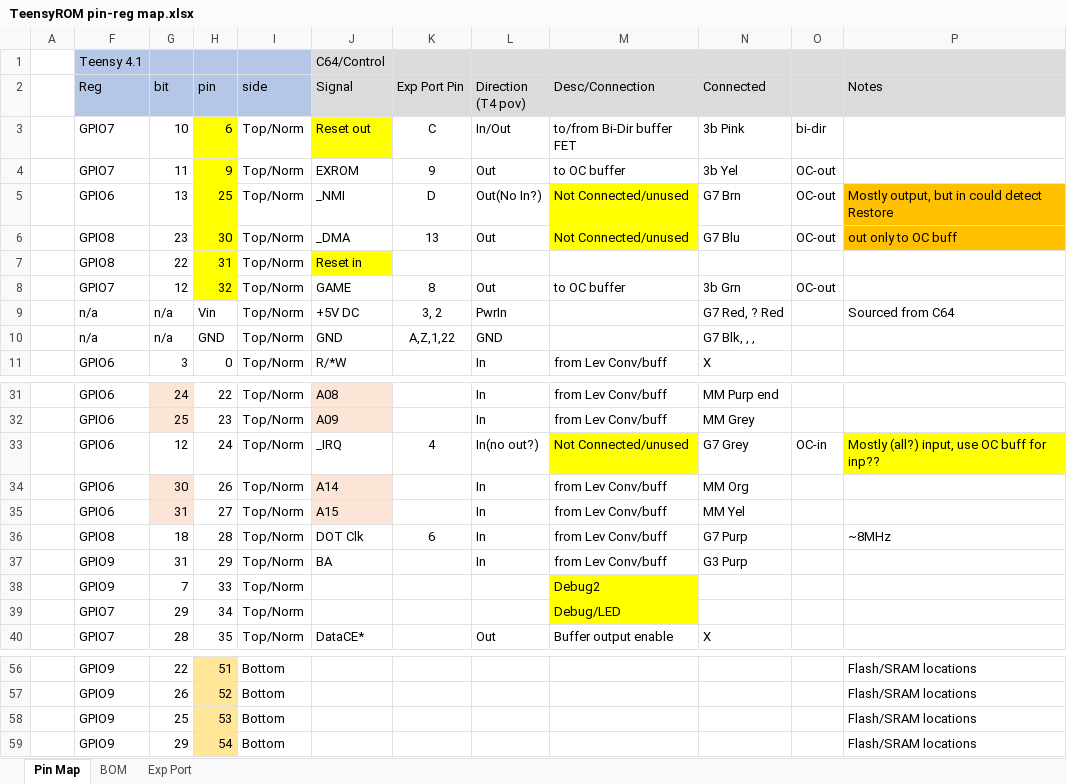
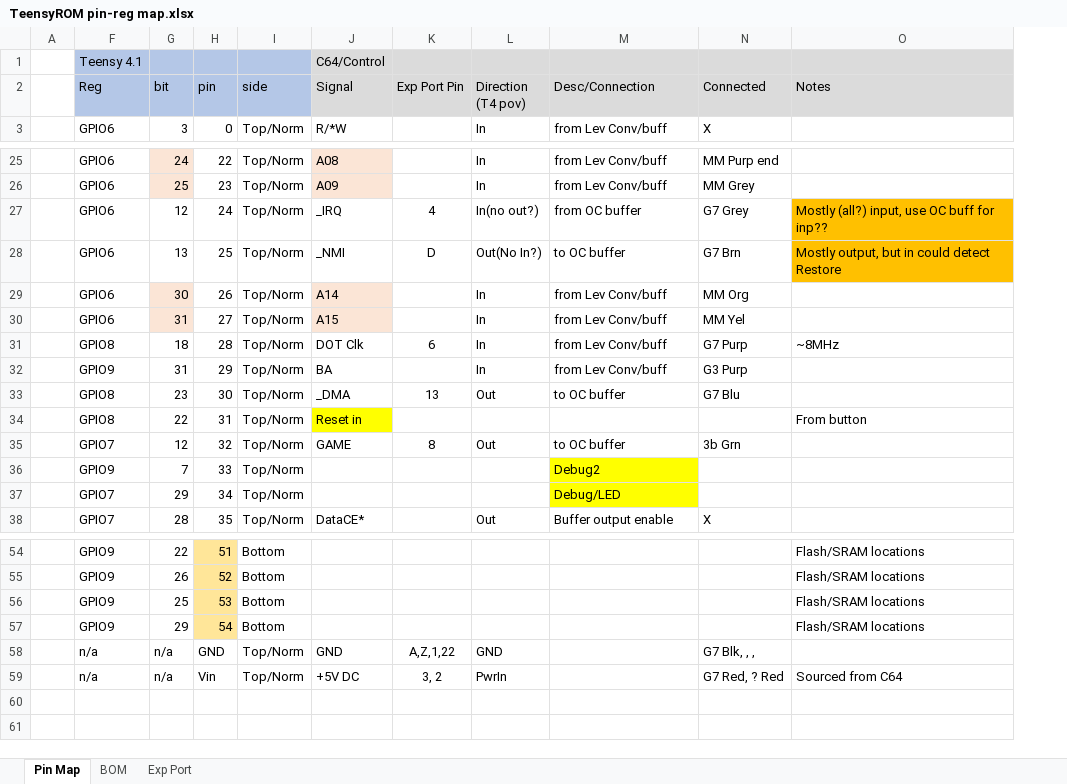
Before and after one commit to SensoriumEmbedded/TeensyROM, an Excel workbook: PCB/TeensyROM pin-reg map.xlsx, sheet Pin Map, drawn as a sheet; only a part is shown, gaps mark what is left out; values as stored, in another font and other column widths than the file's, no borders; conditional formats not drawn; removed rows and columns are numbered as before the commit, all else as after; the diff covers the shown part only; the diff names each change by its address in the sheet, - before the commit and + after, or states it on an @@ line.

Commit message:
Reset in changed to Reset button only

```diff
--- a/PCB/TeensyROM pin-reg map.xlsx (sheet Pin Map)
+++ b/PCB/TeensyROM pin-reg map.xlsx (sheet Pin Map)
-column O, row 33: OC-in
-row 3:  | GPIO7 | 10 | 6 | Top/Norm | Reset out | C | In/Out | to/from Bi-Dir buffer FET | 3b Pink | bi-dir
@@ row 4 moved to row 12: GPIO7 @@
-row 5:  | GPIO6 | 13 | 25 | Top/Norm | _NMI | D | Out(No In?) | Not Connected/unused | G7 Brn | OC-out | Mostly output, but in could detect Restore
-row 6:  | GPIO8 | 23 | 30 | Top/Norm | _DMA | 13 | Out | Not Connected/unused | G7 Blu | OC-out | out only to OC buff
-row 7:  | GPIO8 | 22 | 31 | Top/Norm | Reset in
-M27 (Desc/Connection): Not Connected/unused
+M27 (Desc/Connection): from OC buffer
-M27 fill: #FFFF00
+M27 fill: none
-O27 fill: #FFFF00
+O27 fill: #FFC000
+row 28:  | GPIO6 | 13 | 25 | Top/Norm | _NMI | D | Out(No In?) | to OC buffer | G7 Brn | Mostly output, but in could detect Restore
+row 33:  | GPIO8 | 23 | 30 | Top/Norm | _DMA | 13 | Out | to OC buffer | G7 Blu
+row 34:  | GPIO8 | 22 | 31 | Top/Norm | Reset in |  |  |  |  | From button
@@ row 8 moved to row 35: GPIO7 @@
@@ row 10 moved to row 58: n/a @@
@@ row 9 moved to row 59: n/a @@
```
Also changed, not shown: 1 added row elsewhere in this sheet, 5 other files.
